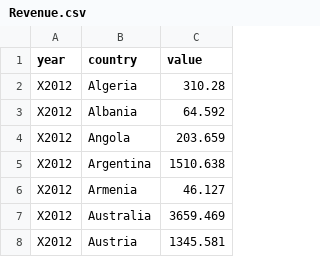
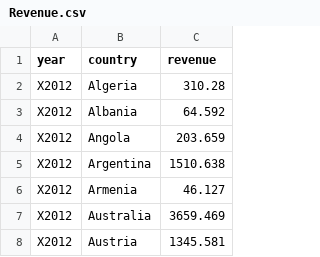
Before and after one commit to mumengyang/Website-Data, a CSV file: Revenue.csv, drawn as a sheet; only a part is shown.

Commit message:
Add files via upload

```diff
--- a/Revenue.csv
+++ b/Revenue.csv
@@ -1,2 +1,2 @@
-year,country,value
+year,country,revenue
 X2012,Algeria,310.28
```
